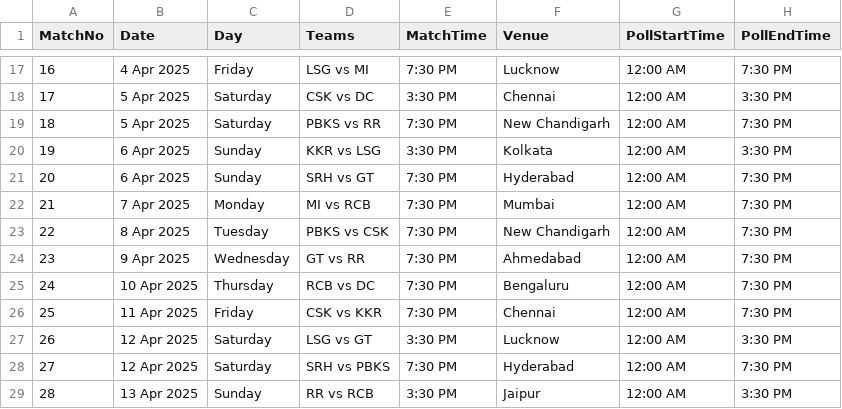
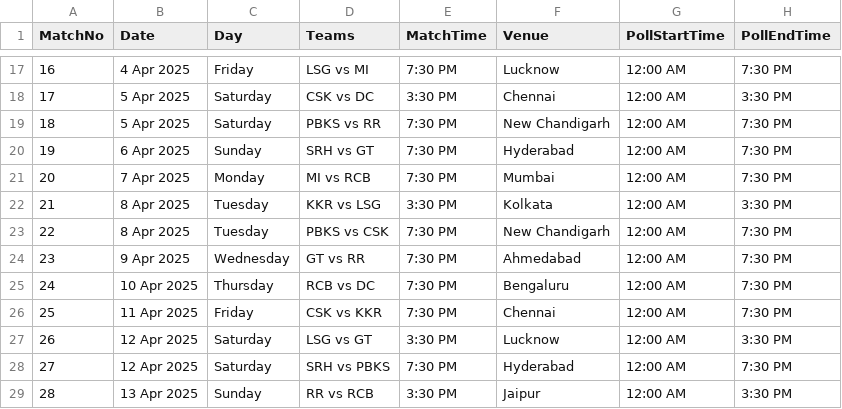
Before and after one commit to arunkumar3/ipl-telegram-bot, a CSV file: ipl_schedule.csv, drawn as a sheet; only a part is shown, gaps mark what is left out; removed rows and columns are numbered as before the commit, all else as after; the diff names each change by its address in the sheet, - before the commit and + after, or states it on an @@ line.

Commit message:
Update ipl_schedule.csv
changed schedule

```diff
--- a/ipl_schedule.csv
+++ b/ipl_schedule.csv
-row 20: 19 | 6 Apr 2025 | Sunday | KKR vs LSG | 3:30 PM | Kolkata | 12:00 AM | 3:30 PM
@@ column A (MatchNo) renumbered between rows 20 and 21 @@
+row 22: 21 | 8 Apr 2025 | Tuesday | KKR vs LSG | 3:30 PM | Kolkata | 12:00 AM | 3:30 PM
```
